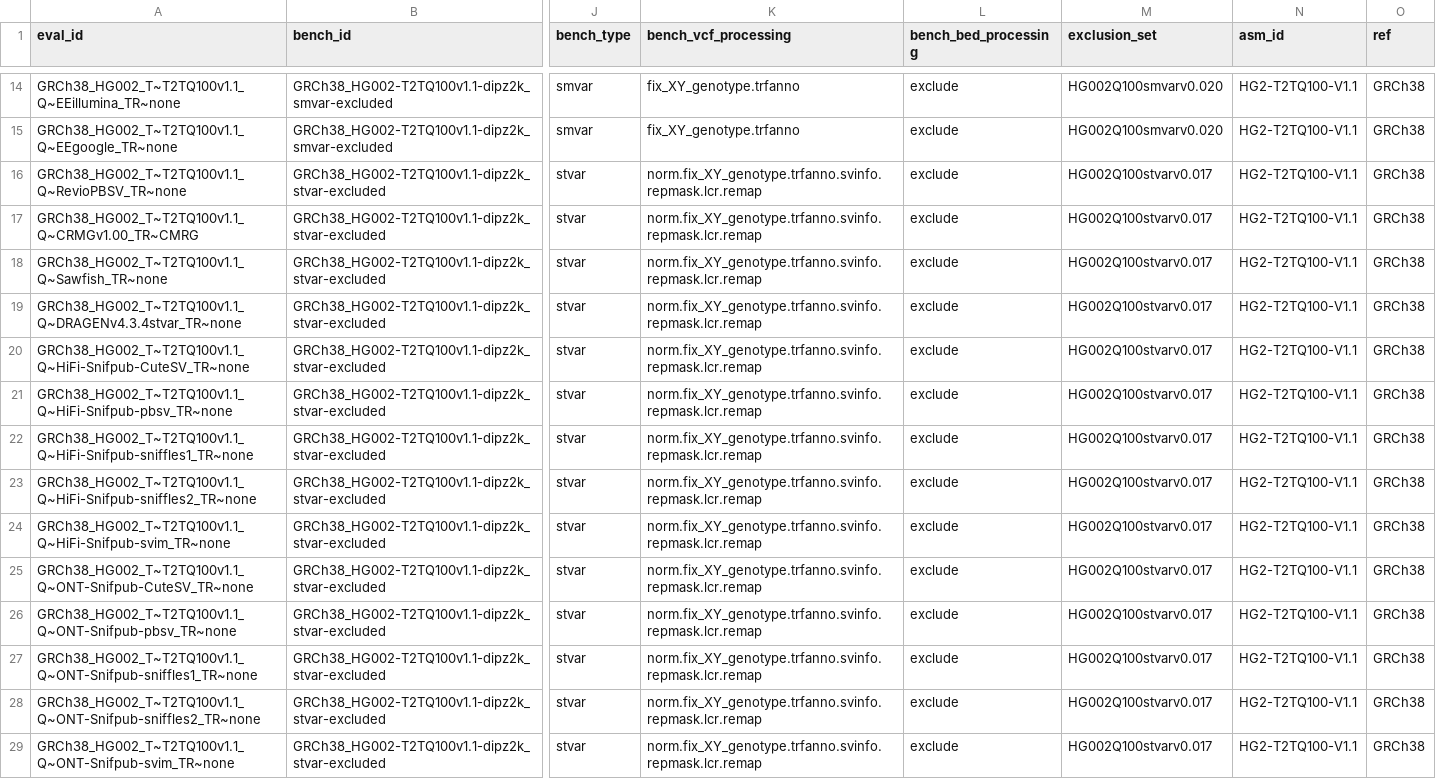
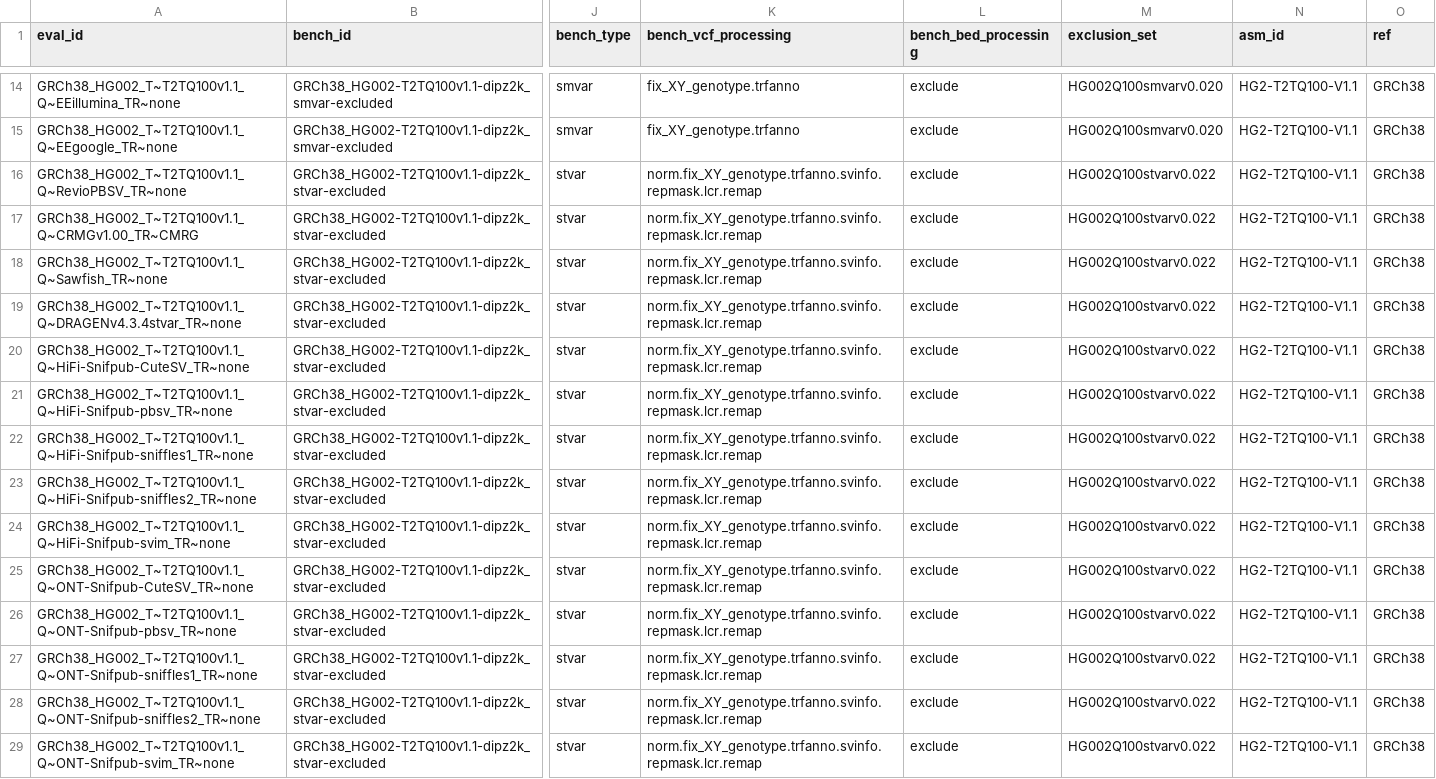
Before and after one commit to usnistgov/defrabb, a TSV file: config/analyses_20250117_v0.020_HG002Q100v1.1.tsv, drawn as a sheet; only a part is shown, gaps mark what is left out; the diff covers the shown part only; the diff names each change by its address in the sheet, - before the commit and + after, or states it on an @@ line.

```diff
--- a/config/analyses_20250117_v0.020_HG002Q100v1.1.tsv
+++ b/config/analyses_20250117_v0.020_HG002Q100v1.1.tsv
-M16:M29 (exclusion_set): HG002Q100stvarv0.017
+M16:M29 (exclusion_set): HG002Q100stvarv0.022
```
Also changed, not shown: 23 edited cells elsewhere in this file, 4 other files.
